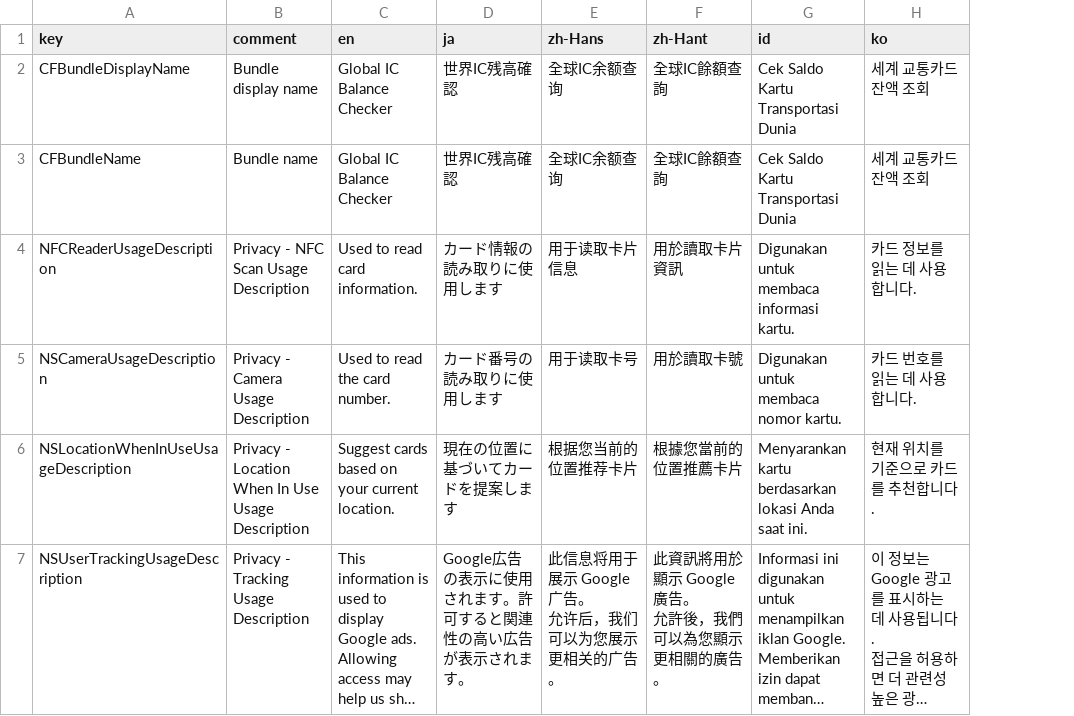
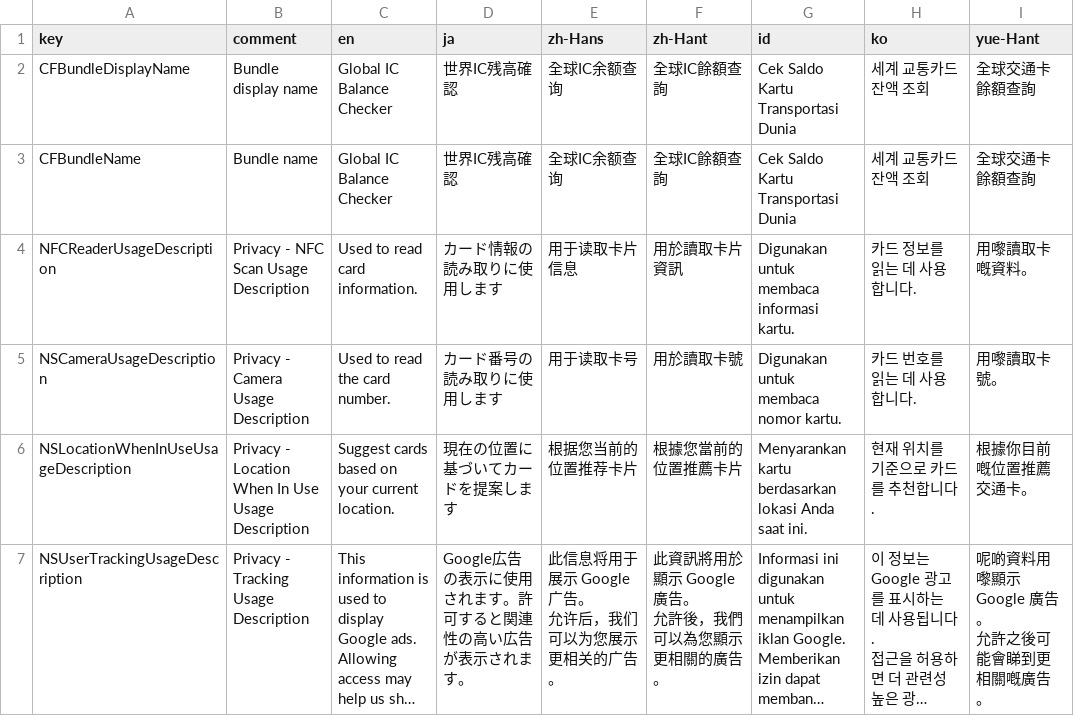
Before and after one commit to rs6-41/TransitICScanner, a CSV file: localization/InfoPlist.csv, drawn as a sheet; long unchanged cells end in …; ↵ is a line break in a cell; the diff names each change by its address in the sheet, - before the commit and + after, or states it on an @@ line.

```diff
--- a/localization/InfoPlist.csv
+++ b/localization/InfoPlist.csv
+column I (yue-Hant), rows 2-7: 全球交通卡餘額查詢 | 全球交通卡餘額查詢 | 用嚟讀取卡嘅資料。 | 用嚟讀取卡號。 | 根據你目前嘅位置推薦交通卡。 | 呢啲資料用嚟顯示 Google 廣告。 ↵ 允許之後可能會睇到更相關嘅廣告。
```
Also changed, not shown: 4 other files.
